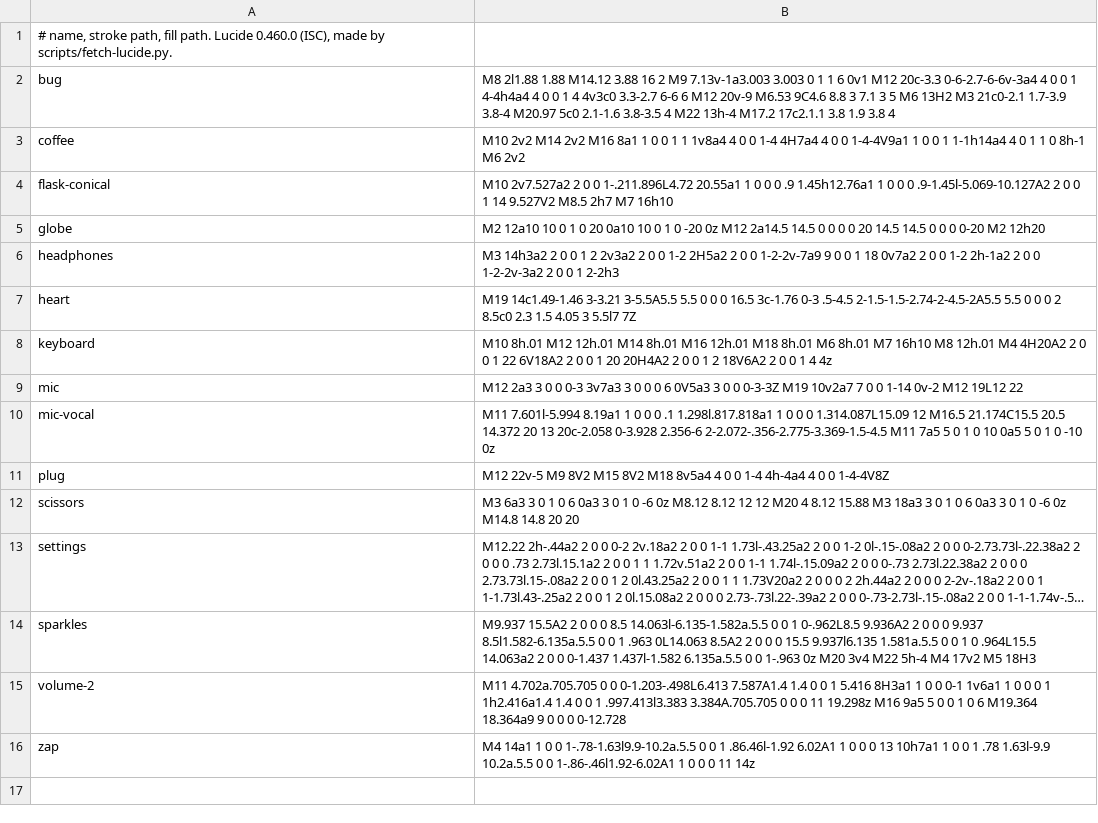
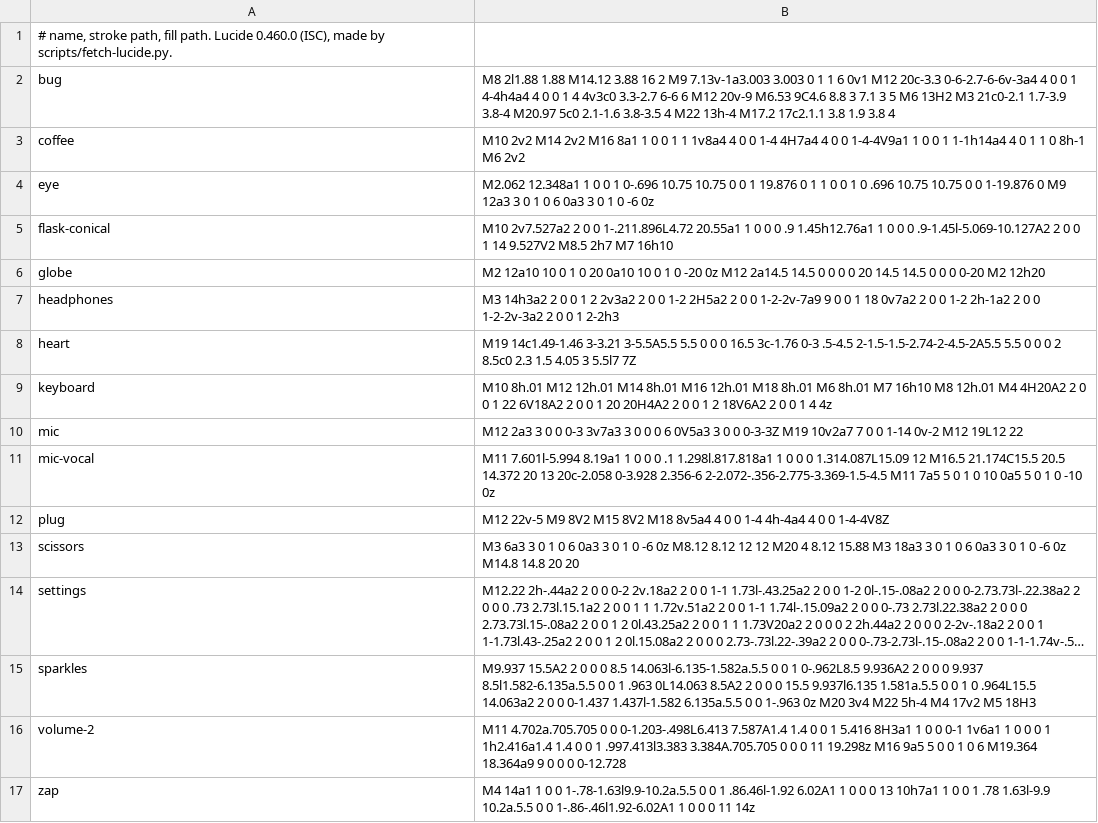
Before and after one commit to voicenux/voicenux, a TSV file: data/lucide/icons.tsv, drawn as a sheet; long unchanged cells end in …; the diff names each change by its address in the sheet, - before the commit and + after, or states it on an @@ line.

```diff
--- a/data/lucide/icons.tsv
+++ b/data/lucide/icons.tsv
+row 4: eye | M2.062 12.348a1 1 0 0 1 0-.696 10.75 10.75 0 0 1 19.876 0 1 1 0 0 1 0 .696 10.75 10.75 0 0 1-19.876 0 M9 12a3 3 0 1 0 6 0a3 3 0 1 0 -6 0z
```
Also changed, not shown: 7 other files.
